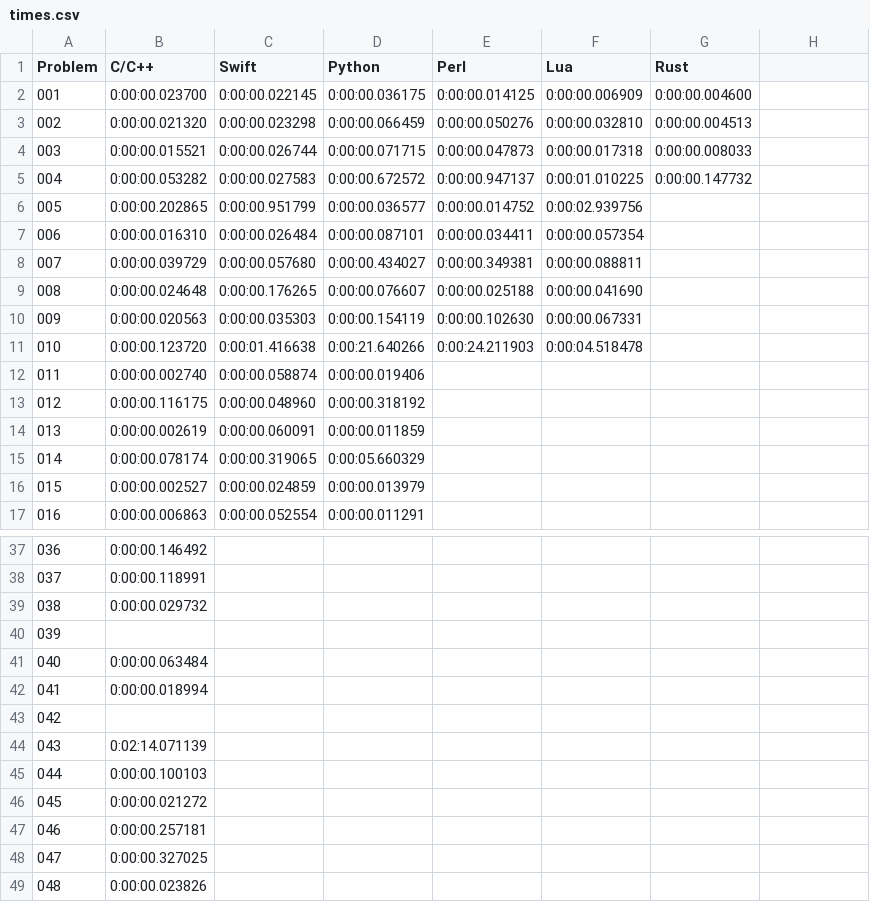
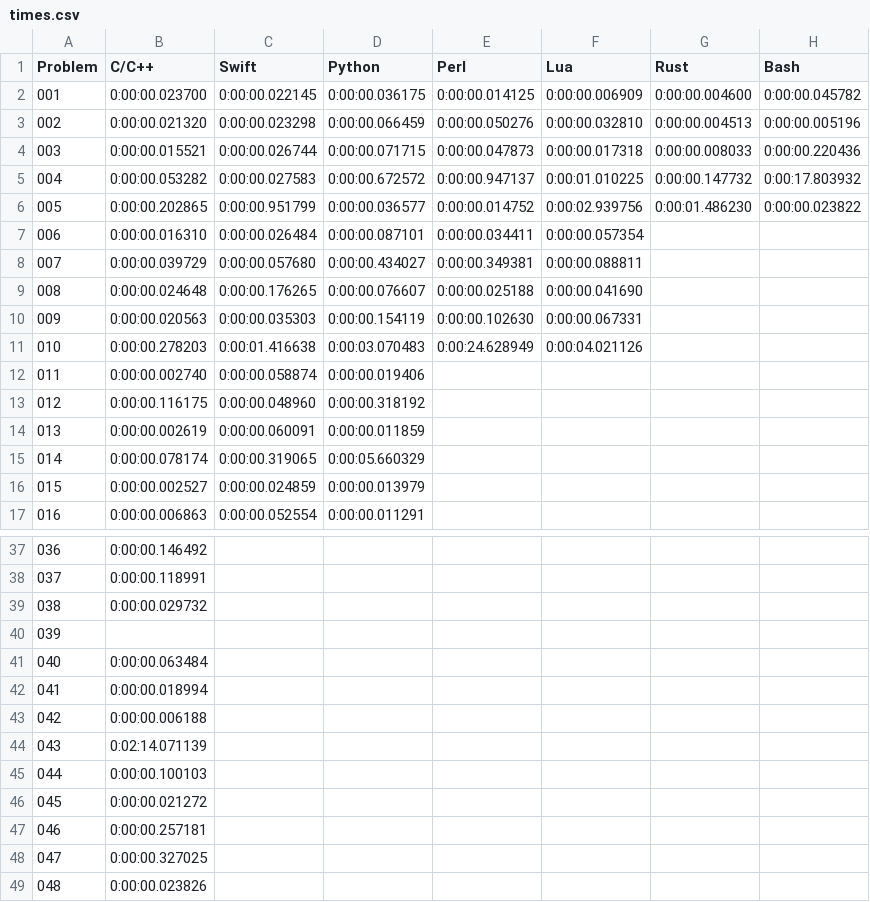
Before and after one commit to mryingster/ProjectEuler, a CSV file: times.csv, drawn as a sheet; only a part is shown, gaps mark what is left out; the diff names each change by its address in the sheet, - before the commit and + after, or states it on an @@ line.

Commit message:
Modifying timing script to include Bash.

```diff
--- a/times.csv
+++ b/times.csv
-H1: (empty)
+H1: Bash
-H2 (Bash): (empty)
+H2 (Bash): 0:00:00.045782
-H3 (Bash): (empty)
+H3 (Bash): 0:00:00.005196
-H4 (Bash): (empty)
+H4 (Bash): 0:00:00.220436
-H5 (Bash): (empty)
+H5 (Bash): 0:00:17.803932
-G6 (Rust): (empty)
+G6 (Rust): 0:00:01.486230
-H6 (Bash): (empty)
+H6 (Bash): 0:00:00.023822
-B11 (C/C++): 0:00:00.123720
+B11 (C/C++): 0:00:00.278203
-D11 (Python): 0:00:21.640266
+D11 (Python): 0:00:03.070483
-E11 (Perl): 0:00:24.211903
+E11 (Perl): 0:00:24.628949
-F11 (Lua): 0:00:04.518478
+F11 (Lua): 0:00:04.021126
-B43 (C/C++): (empty)
+B43 (C/C++): 0:00:00.006188
```
Also changed, not shown: 1 other file.
